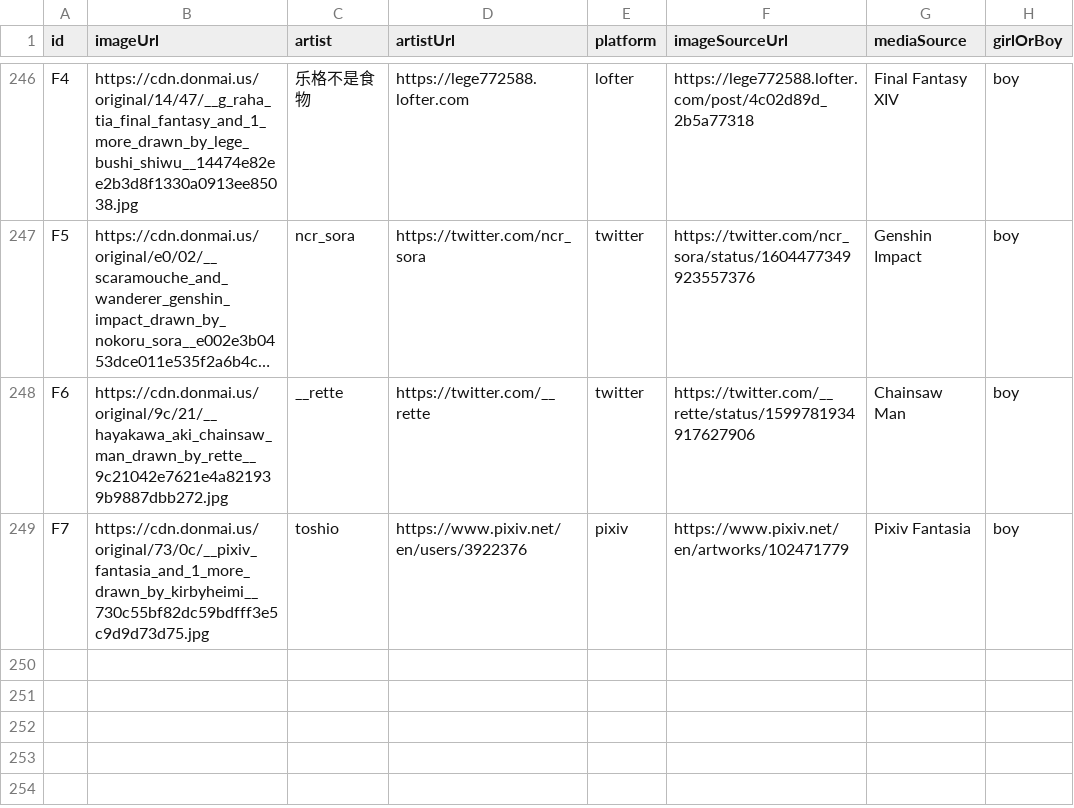
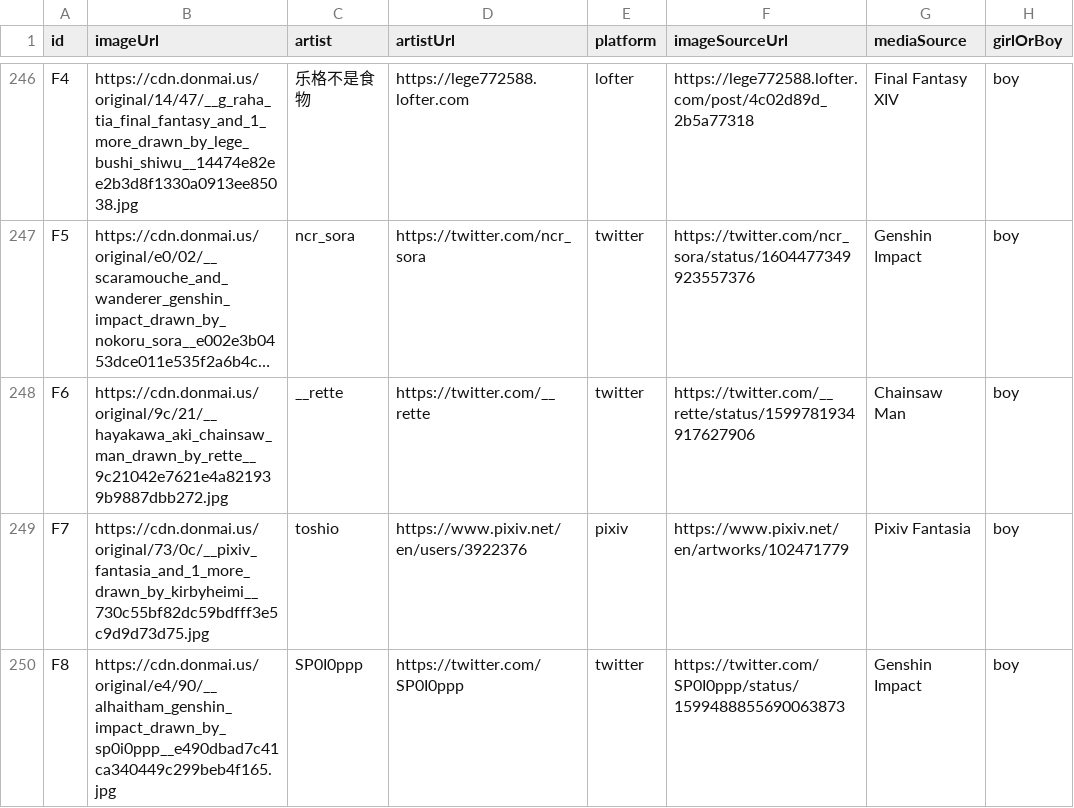
Before and after one commit to nattadasu/nekomimiDb, a TSV file: index.tsv, drawn as a sheet; only a part is shown, gaps mark what is left out; long unchanged cells end in ….

```diff
--- a/index.tsv
+++ b/index.tsv
@@ -249 +249,2 @@ F6	https://cdn.donmai.us/original/9c/21/__hayakawa_aki_chainsaw_man_drawn_by_ret
 F7	https://cdn.donmai.us/original/73/0c/__pixiv_fantasia_and_1_more_drawn_by_kirbyheimi__730c55bf82dc59bdfff3e5c9d9d73d75.jpg	toshio	https://www.pixiv.net/en/users/3922376	pixiv	https://www.pixiv.net/en/artworks/102471779	Pixiv Fantasia	boy
+F8	https://cdn.donmai.us/original/e4/90/__alhaitham_genshin_impact_drawn_by_sp0i0ppp__e490dbad7c41ca340449c299beb4f165.jpg	SP0I0ppp	https://twitter.com/SP0I0ppp	twitter	https://twitter.com/SP0I0ppp/status/1599488855690063873	Genshin Impact	boy
```
Also changed, not shown: 1 other file.
